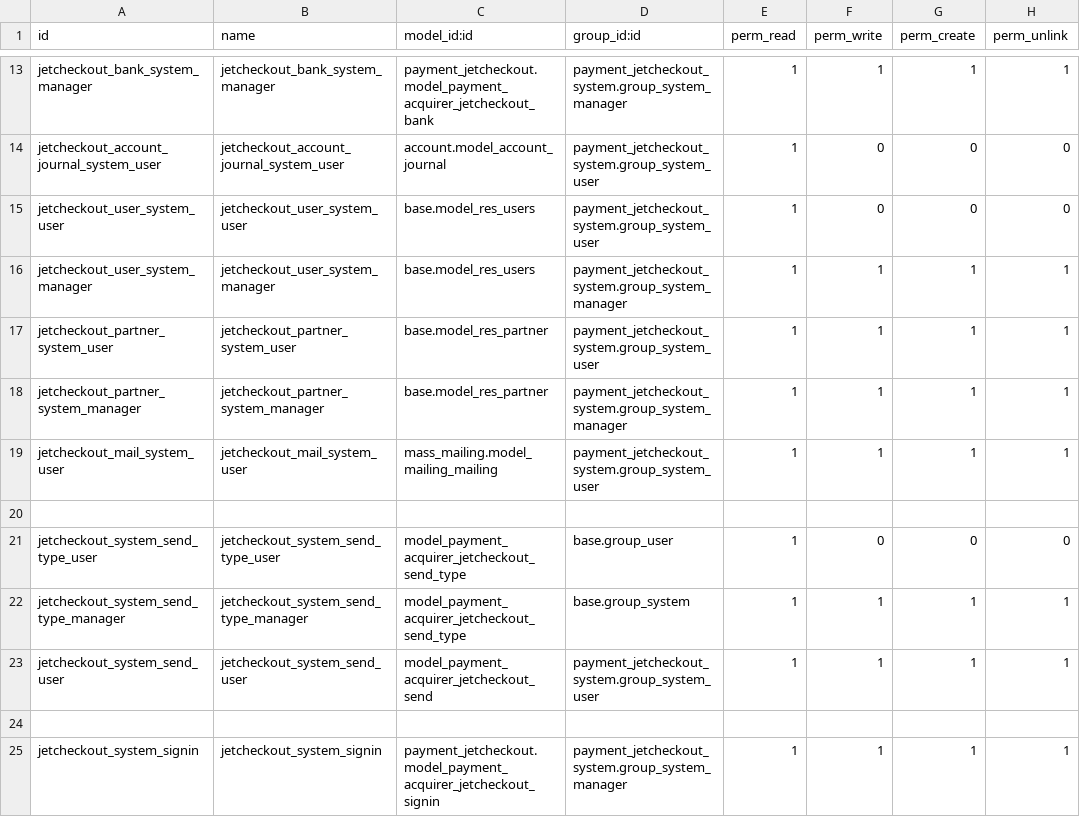
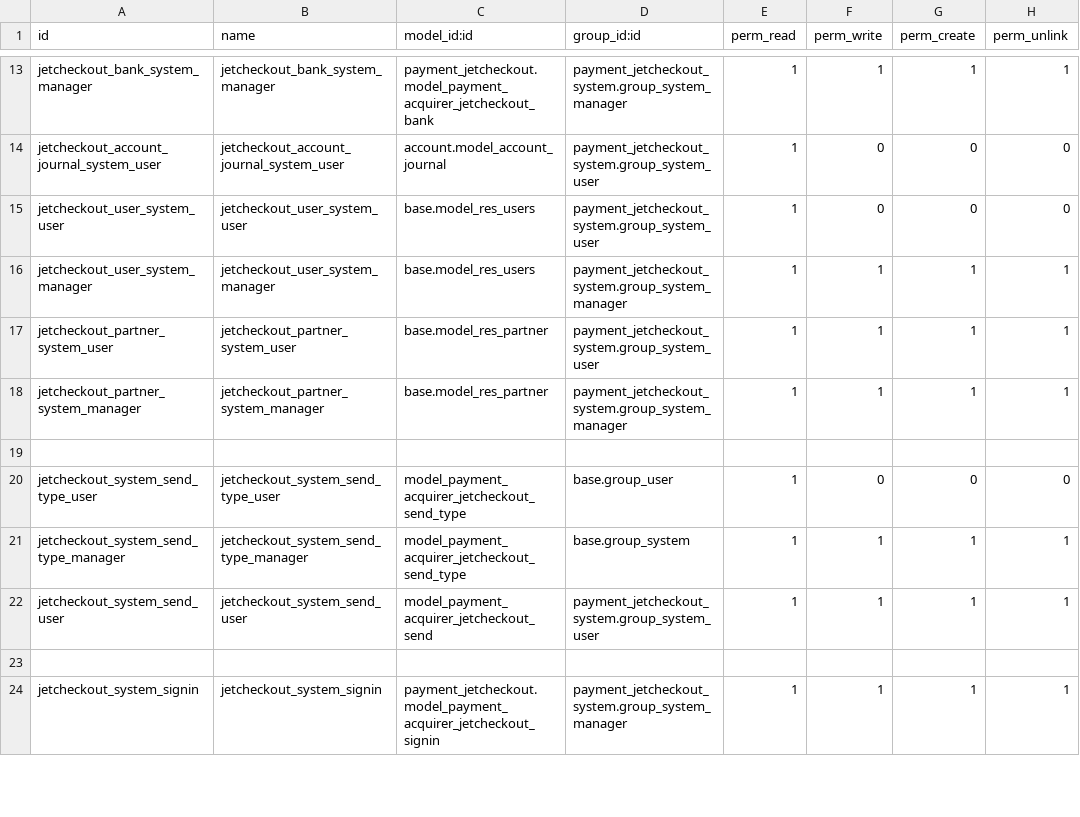
Before and after one commit to projetgrup/payment-service, a CSV file: payment_jetcheckout_system/security/ir.model.access.csv, drawn as a sheet; only a part is shown, gaps mark what is left out; the diff names each change by its address in the sheet, - before the commit and + after, or states it on an @@ line.

```diff
--- a/payment_jetcheckout_system/security/ir.model.access.csv
+++ b/payment_jetcheckout_system/security/ir.model.access.csv
-row 19: jetcheckout_mail_system_user | jetcheckout_mail_system_user | mass_mailing.model_mailing_mailing | payment_jetcheckout_system.group_system_user | 1 | 1 | 1 | 1
```
Also changed, not shown: 5 other files.
